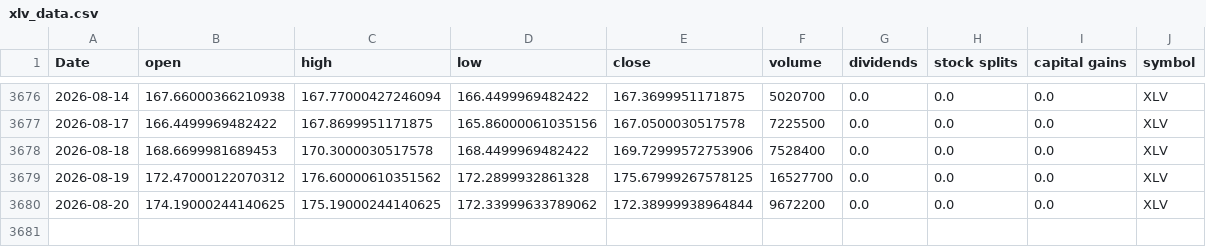
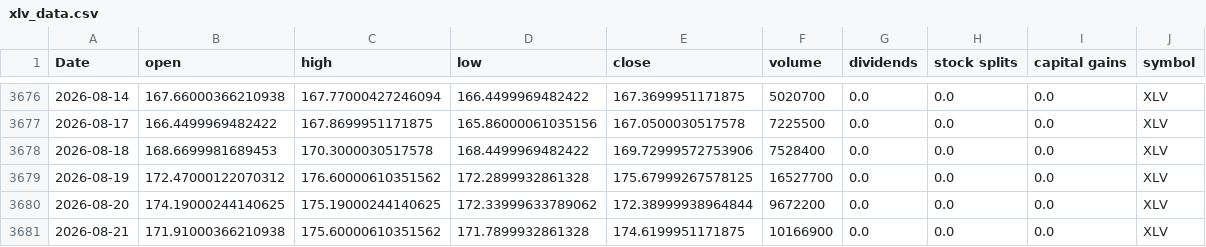
Before and after one commit to Akishai18/SignalM, a CSV file: data/sectors/xlv_data.csv, drawn as a sheet; only a part is shown, gaps mark what is left out; the diff names each change by its address in the sheet, - before the commit and + after, or states it on an @@ line.

```diff
--- a/data/sectors/xlv_data.csv
+++ b/data/sectors/xlv_data.csv
+row 3681: 2026-08-21 | 171.91000366210938 | 175.60000610351562 | 171.7899932861328 | 174.6199951171875 | 10166900 | 0.0 | 0.0 | 0.0 | XLV
```
Also changed, not shown: data/sectors/xlb_data.csv, data/sectors/xlk_data.csv, 46 other files.
